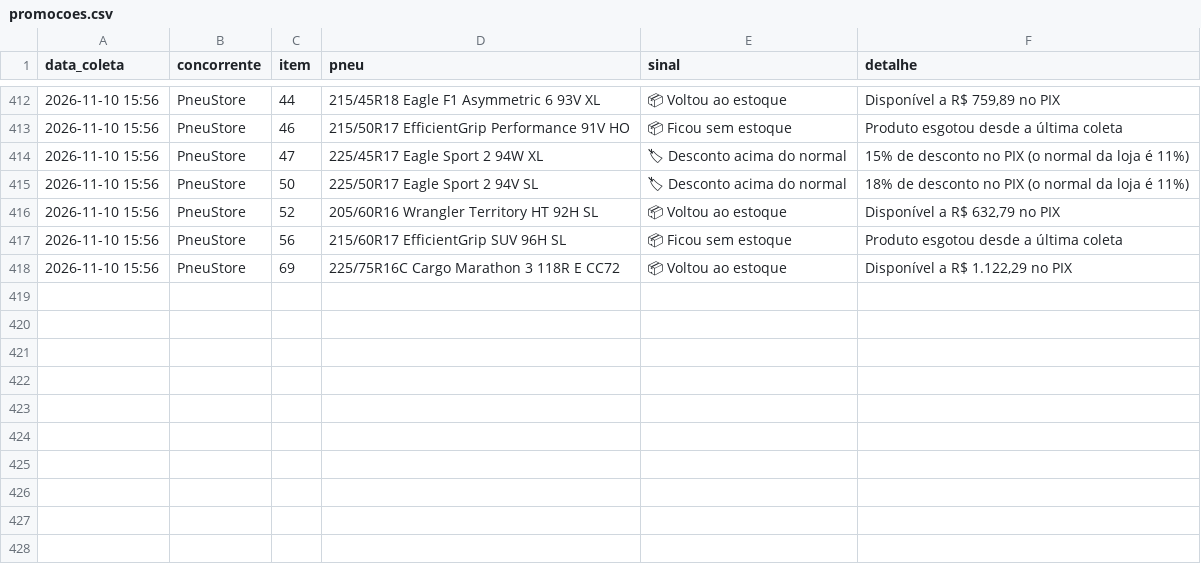
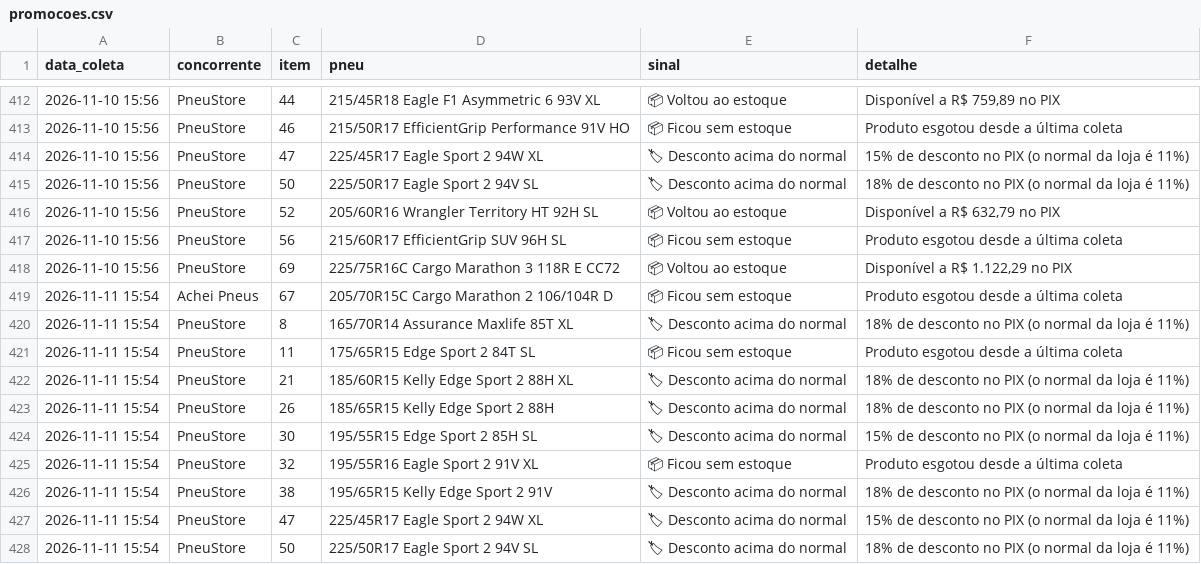
Before and after one commit to lucashenrique089/inteligencia-portfolio, a CSV file: dados/promocoes.csv, drawn as a sheet; only a part is shown, gaps mark what is left out; the diff names each change by its address in the sheet, - before the commit and + after, or states it on an @@ line.

```diff
--- a/dados/promocoes.csv
+++ b/dados/promocoes.csv
+row 419: 2026-11-11 15:54 | Achei Pneus | 67 | 205/70R15C Cargo Marathon 2 106/104R D | 📦 Ficou sem estoque | Produto esgotou desde a última coleta
+row 420: 2026-11-11 15:54 | PneuStore | 8 | 165/70R14 Assurance Maxlife 85T XL | 🏷 Desconto acima do normal | 18% de desconto no PIX (o normal da loja é 11%)
+row 421: 2026-11-11 15:54 | PneuStore | 11 | 175/65R15 Edge Sport 2 84T SL | 📦 Ficou sem estoque | Produto esgotou desde a última coleta
+row 422: 2026-11-11 15:54 | PneuStore | 21 | 185/60R15 Kelly Edge Sport 2 88H XL | 🏷 Desconto acima do normal | 18% de desconto no PIX (o normal da loja é 11%)
+row 423: 2026-11-11 15:54 | PneuStore | 26 | 185/65R15 Kelly Edge Sport 2 88H | 🏷 Desconto acima do normal | 18% de desconto no PIX (o normal da loja é 11%)
+row 424: 2026-11-11 15:54 | PneuStore | 30 | 195/55R15 Edge Sport 2 85H SL | 🏷 Desconto acima do normal | 15% de desconto no PIX (o normal da loja é 11%)
+row 425: 2026-11-11 15:54 | PneuStore | 32 | 195/55R16 Eagle Sport 2 91V XL | 📦 Ficou sem estoque | Produto esgotou desde a última coleta
+row 426: 2026-11-11 15:54 | PneuStore | 38 | 195/65R15 Kelly Edge Sport 2 91V | 🏷 Desconto acima do normal | 18% de desconto no PIX (o normal da loja é 11%)
+row 427: 2026-11-11 15:54 | PneuStore | 47 | 225/45R17 Eagle Sport 2 94W XL | 🏷 Desconto acima do normal | 15% de desconto no PIX (o normal da loja é 11%)
+row 428: 2026-11-11 15:54 | PneuStore | 50 | 225/50R17 Eagle Sport 2 94V SL | 🏷 Desconto acima do normal | 18% de desconto no PIX (o normal da loja é 11%)
```
Also changed, not shown: dados/campanhas.csv, dados/parcelas.csv, 3 other files.
